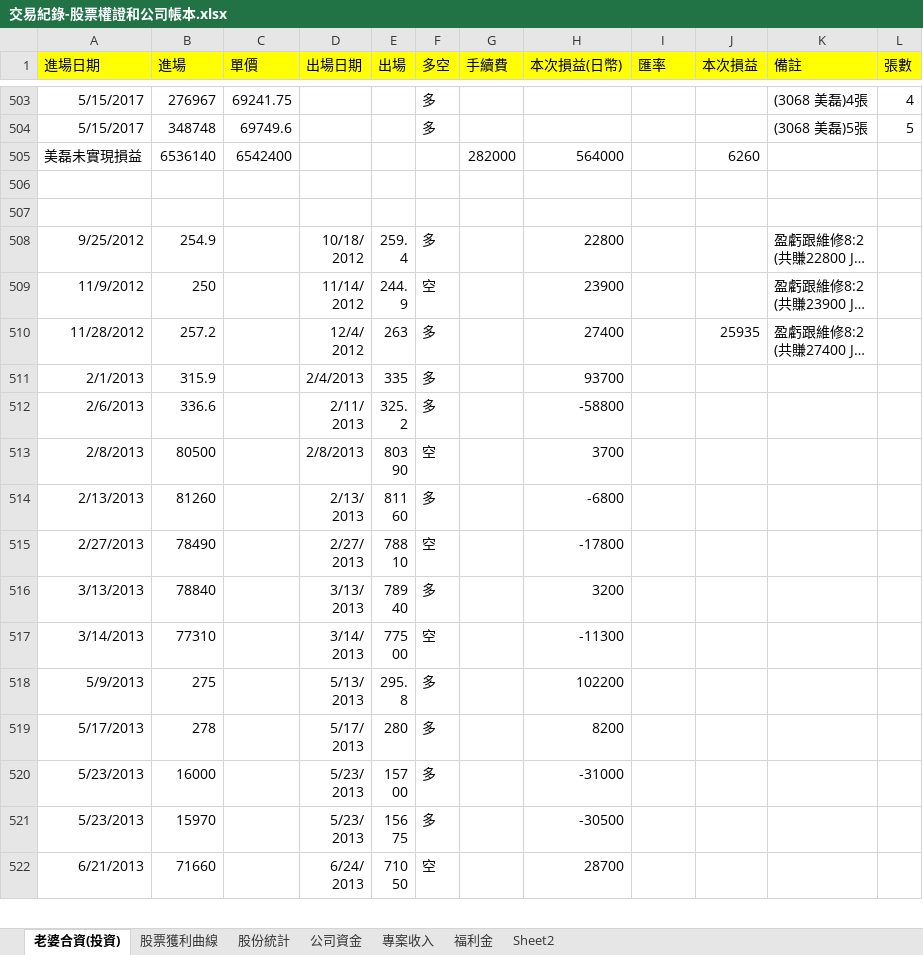
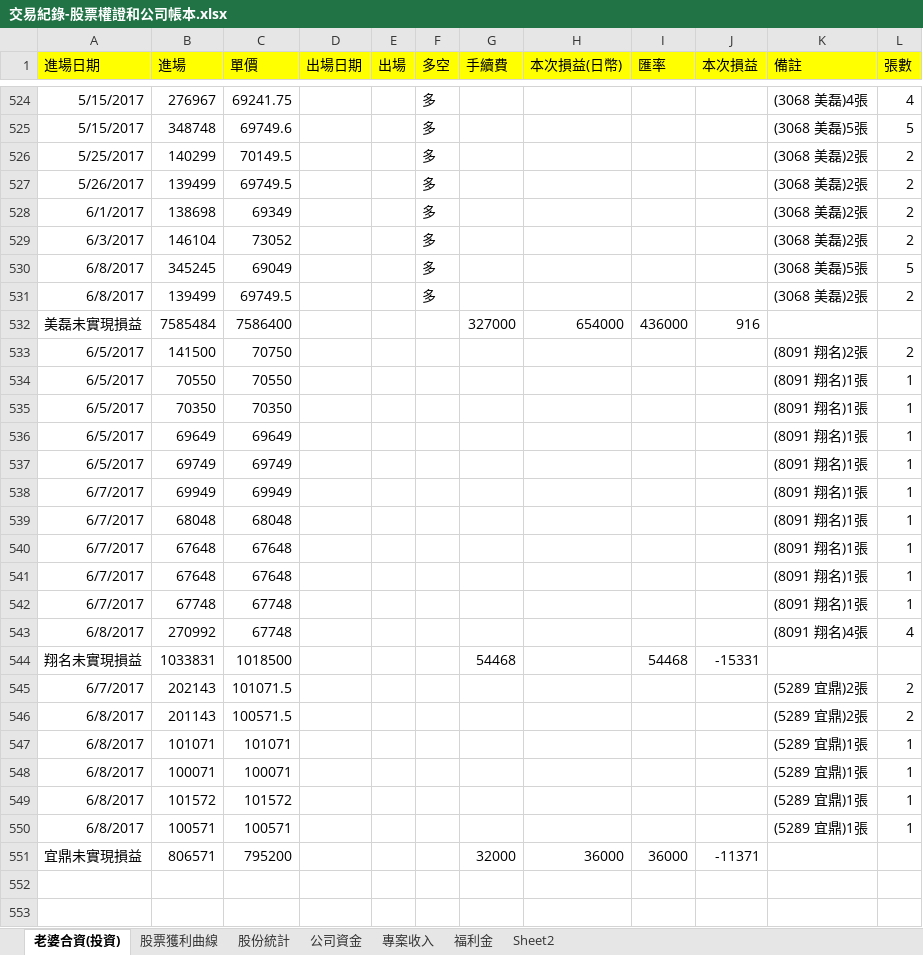
Before and after one commit to dada2cindy/tradeuse-dada2cindy, an Excel workbook: 交易紀錄/交易紀錄-股票權證和公司帳本.xlsx, sheet 老婆合資(投資), drawn as a sheet; only a part is shown, gaps mark what is left out; the shorter side is filled out with more unchanged rows; long unchanged cells end in …; values as stored, in another font and other column widths than the file's, no borders; removed rows and columns are numbered as before the commit, all else as after; the diff covers the shown part only; the diff names each change by its address in the sheet, - before the commit and + after, or states it on an @@ line.

```diff
--- a/交易紀錄/交易紀錄-股票權證和公司帳本.xlsx (sheet 老婆合資(投資))
+++ b/交易紀錄/交易紀錄-股票權證和公司帳本.xlsx (sheet 老婆合資(投資))
-row 505: 美磊未實現損益 | 6536140 | 6542400 |  |  |  | 282000 | 564000 |  | 6260
+row 526: 5/25/2017 | 140299 | 70149.5 |  |  | 多 |  |  |  |  | (3068 美磊)2張 | 2
+row 527: 5/26/2017 | 139499 | 69749.5 |  |  | 多 |  |  |  |  | (3068 美磊)2張 | 2
+row 528: 6/1/2017 | 138698 | 69349 |  |  | 多 |  |  |  |  | (3068 美磊)2張 | 2
+row 529: 6/3/2017 | 146104 | 73052 |  |  | 多 |  |  |  |  | (3068 美磊)2張 | 2
+row 530: 6/8/2017 | 345245 | 69049 |  |  | 多 |  |  |  |  | (3068 美磊)5張 | 5
+row 531: 6/8/2017 | 139499 | 69749.5 |  |  | 多 |  |  |  |  | (3068 美磊)2張 | 2
+row 532: 美磊未實現損益 | 7585484 | 7586400 |  |  |  | 327000 | 654000 | 436000 | 916
+row 533: 6/5/2017 | 141500 | 70750 |  |  |  |  |  |  |  | (8091 翔名)2張 | 2
+row 534: 6/5/2017 | 70550 | 70550 |  |  |  |  |  |  |  | (8091 翔名)1張 | 1
+row 535: 6/5/2017 | 70350 | 70350 |  |  |  |  |  |  |  | (8091 翔名)1張 | 1
+row 536: 6/5/2017 | 69649 | 69649 |  |  |  |  |  |  |  | (8091 翔名)1張 | 1
+row 537: 6/5/2017 | 69749 | 69749 |  |  |  |  |  |  |  | (8091 翔名)1張 | 1
+row 538: 6/7/2017 | 69949 | 69949 |  |  |  |  |  |  |  | (8091 翔名)1張 | 1
+row 539: 6/7/2017 | 68048 | 68048 |  |  |  |  |  |  |  | (8091 翔名)1張 | 1
+row 540: 6/7/2017 | 67648 | 67648 |  |  |  |  |  |  |  | (8091 翔名)1張 | 1
+row 541: 6/7/2017 | 67648 | 67648 |  |  |  |  |  |  |  | (8091 翔名)1張 | 1
+row 542: 6/7/2017 | 67748 | 67748 |  |  |  |  |  |  |  | (8091 翔名)1張 | 1
+row 543: 6/8/2017 | 270992 | 67748 |  |  |  |  |  |  |  | (8091 翔名)4張 | 4
+row 544: 翔名未實現損益 | 1033831 | 1018500 |  |  |  | 54468 |  | 54468 | -15331
+row 545: 6/7/2017 | 202143 | 101071.5 |  |  |  |  |  |  |  | (5289 宜鼎)2張 | 2
+row 546: 6/8/2017 | 201143 | 100571.5 |  |  |  |  |  |  |  | (5289 宜鼎)2張 | 2
+row 547: 6/8/2017 | 101071 | 101071 |  |  |  |  |  |  |  | (5289 宜鼎)1張 | 1
+row 548: 6/8/2017 | 100071 | 100071 |  |  |  |  |  |  |  | (5289 宜鼎)1張 | 1
+row 549: 6/8/2017 | 101572 | 101572 |  |  |  |  |  |  |  | (5289 宜鼎)1張 | 1
+row 550: 6/8/2017 | 100571 | 100571 |  |  |  |  |  |  |  | (5289 宜鼎)1張 | 1
+row 551: 宜鼎未實現損益 | 806571 | 795200 |  |  |  | 32000 | 36000 | 36000 | -11371
```
Also changed, not shown: 26 added rows, 5 removed rows, 10 moved rows and 22 edited cells elsewhere in this sheet, sheet 股票獲利曲線, formulas that keep their value, charts or pictures, 1 other file.
